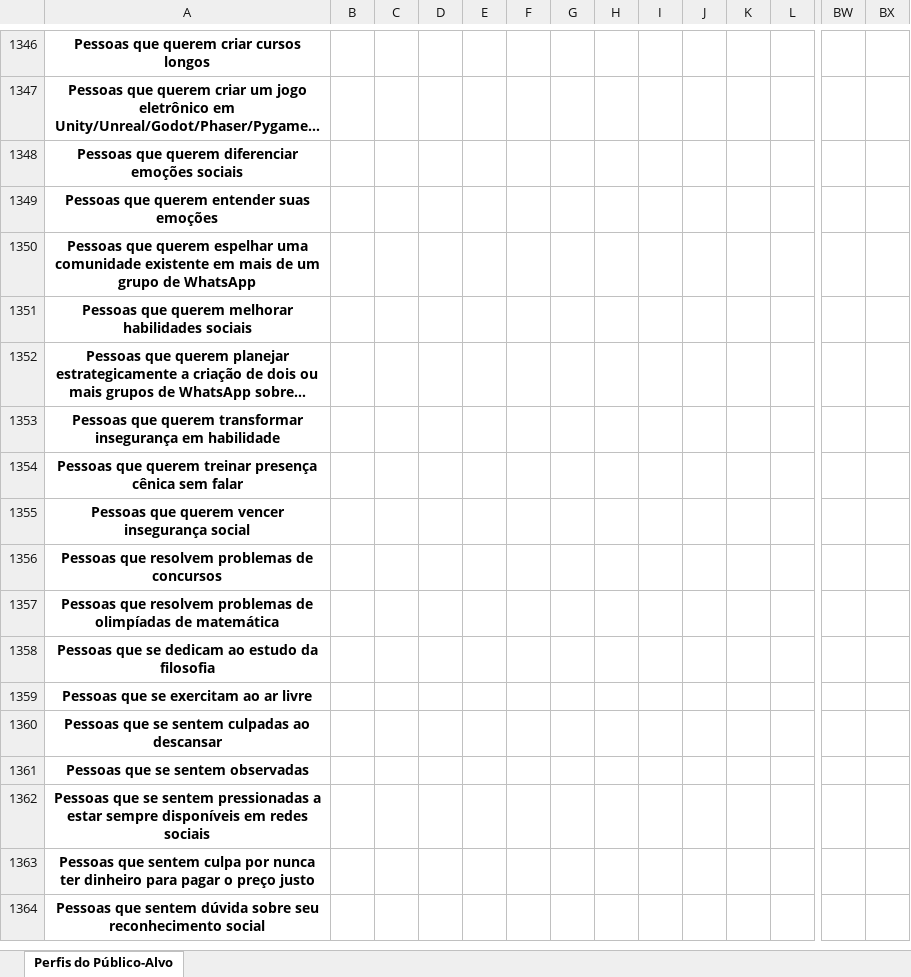
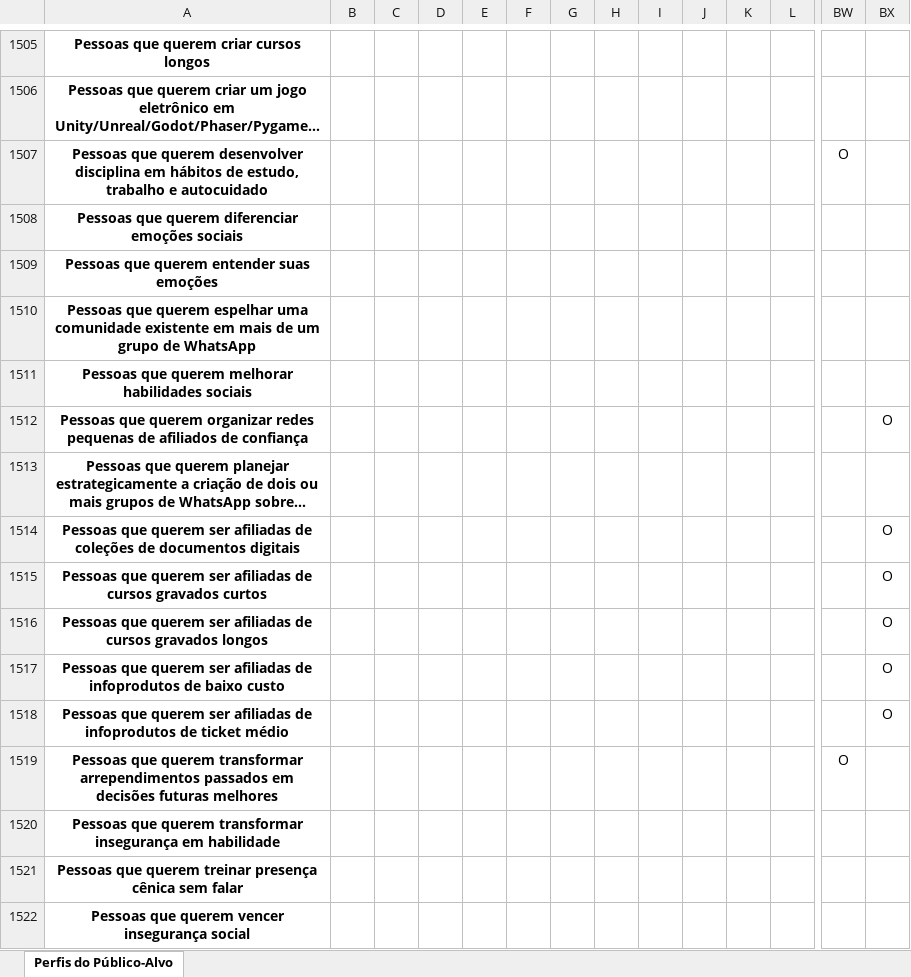
Before and after one commit to tautologias345/colecaum_docs_autodesenvolvimento_ethico, an Excel workbook: publicos_alvo.xlsx, sheet Perfis do Público-Alvo, drawn as a sheet; only a part is shown, gaps mark what is left out; the shorter side is filled out with more unchanged rows; long unchanged cells end in …; values as stored, in another font and other column widths than the file's, no borders; rows hold the shown columns only; the diff covers the shown part only; the diff names each change by its address in the sheet, - before the commit and + after, or states it on an @@ line.

Commit message:
75 Documentos

```diff
--- a/publicos_alvo.xlsx (sheet Perfis do Público-Alvo)
+++ b/publicos_alvo.xlsx (sheet Perfis do Público-Alvo)
+row 1507: Pessoas que querem desenvolver disciplina em hábitos de estudo, trabalho e autocuidado |  |  |  |  |  |  |  |  |  |  |  | O
+row 1512: Pessoas que querem organizar redes pequenas de afiliados de confiança |  |  |  |  |  |  |  |  |  |  |  |  | O
+row 1514: Pessoas que querem ser afiliadas de coleções de documentos digitais |  |  |  |  |  |  |  |  |  |  |  |  | O
+row 1515: Pessoas que querem ser afiliadas de cursos gravados curtos |  |  |  |  |  |  |  |  |  |  |  |  | O
+row 1516: Pessoas que querem ser afiliadas de cursos gravados longos |  |  |  |  |  |  |  |  |  |  |  |  | O
+row 1517: Pessoas que querem ser afiliadas de infoprodutos de baixo custo |  |  |  |  |  |  |  |  |  |  |  |  | O
+row 1518: Pessoas que querem ser afiliadas de infoprodutos de ticket médio |  |  |  |  |  |  |  |  |  |  |  |  | O
+row 1519: Pessoas que querem transformar arrependimentos passados em decisões futuras melhores |  |  |  |  |  |  |  |  |  |  |  | O
```
Also changed, not shown: 192 added rows and 2 edited cells elsewhere in this sheet, 1 other file.
